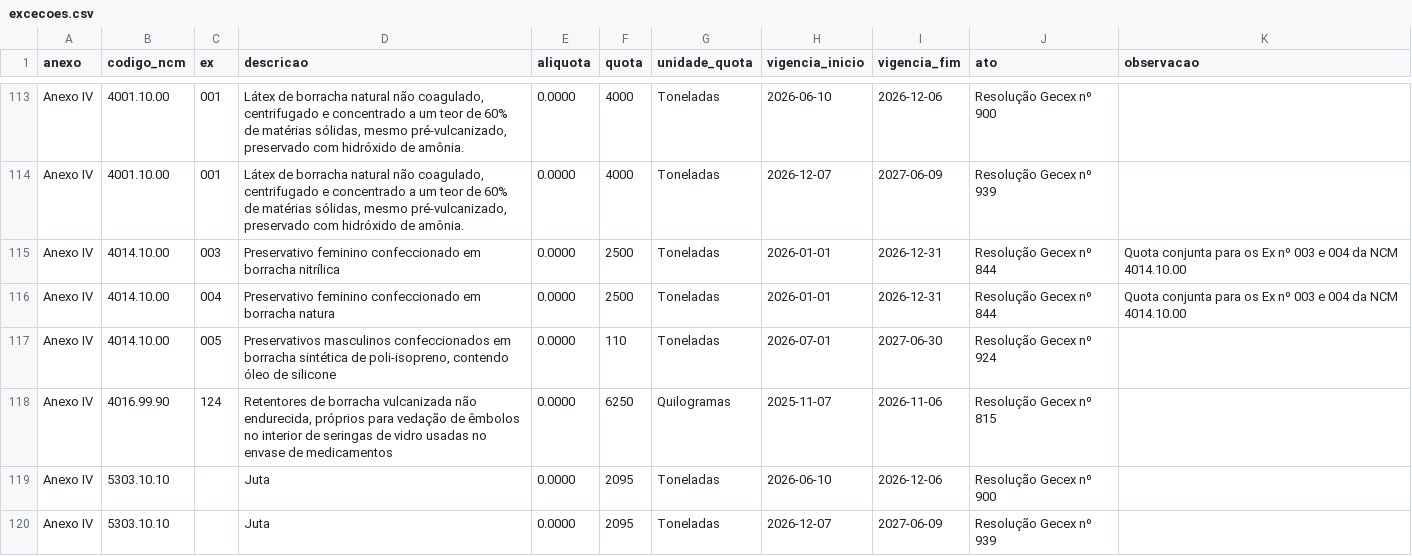
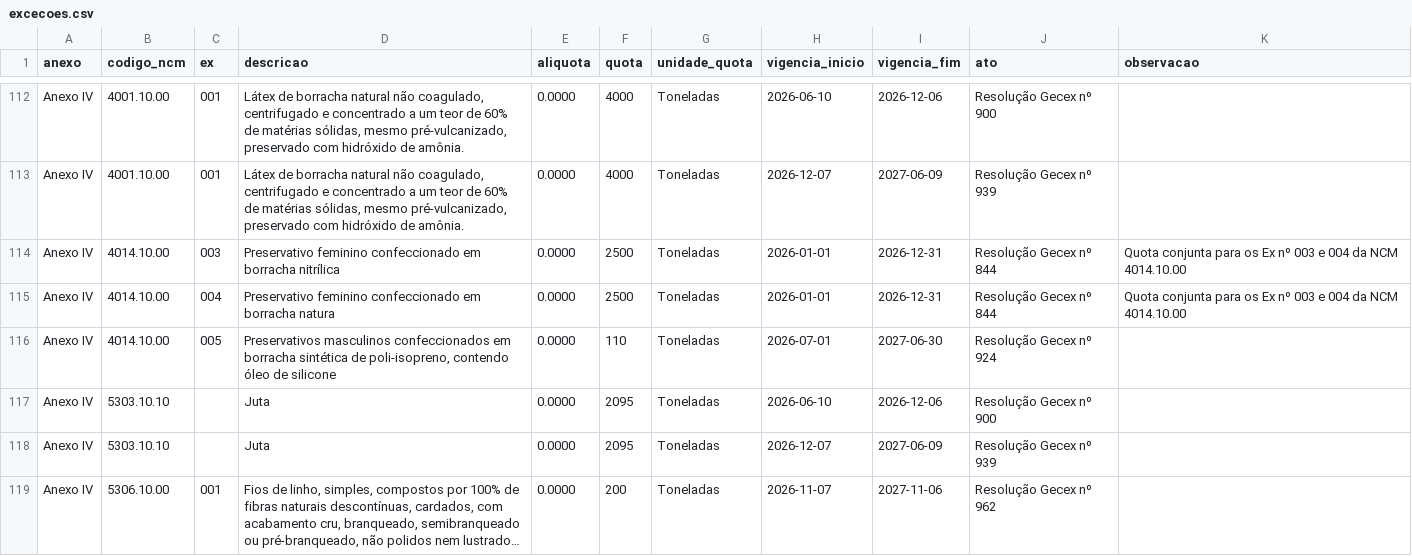
Before and after one commit to davezant/imposto-produtos-brasil, a CSV file: aliquotas/federal/TEC/excecoes.csv, drawn as a sheet; only a part is shown, gaps mark what is left out; the shorter side is filled out with more unchanged rows; long unchanged cells end in …; the diff covers the shown part only.

```diff
--- a/aliquotas/federal/TEC/excecoes.csv
+++ b/aliquotas/federal/TEC/excecoes.csv
@@ -117,3 +116,2 @@ Anexo IV,4014.10.00,004,Preservativo feminino confeccionado em borracha natura,0
 Anexo IV,4014.10.00,005,"Preservativos masculinos confeccionados em borracha sintética de poli-isopreno, contendo óleo de silicone",0.0000,110,Toneladas,2026-07-01,2027-06-30,Resolução Gecex nº 924,
-Anexo IV,4016.99.90,124,"Retentores de borracha vulcanizada não endurecida, próprios para vedação de êmbolos no interior de seringas de vidro usadas no envase de medicamentos",0.0000,6250,Quilogramas,2025-11-07,2026-11-06,Resolução Gecex nº 815,
 Anexo IV,5303.10.10,,Juta,0.0000,2095,Toneladas,2026-06-10,2026-12-06,Resolução Gecex nº 900,
```
Also changed, not shown: 18 removed rows elsewhere in this file, 1 other file.
